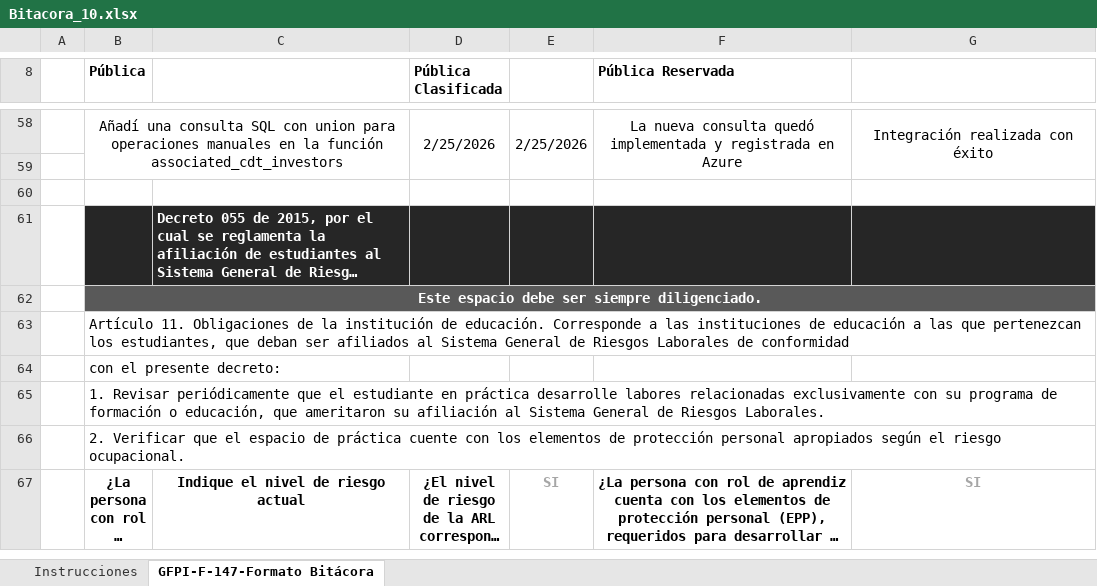
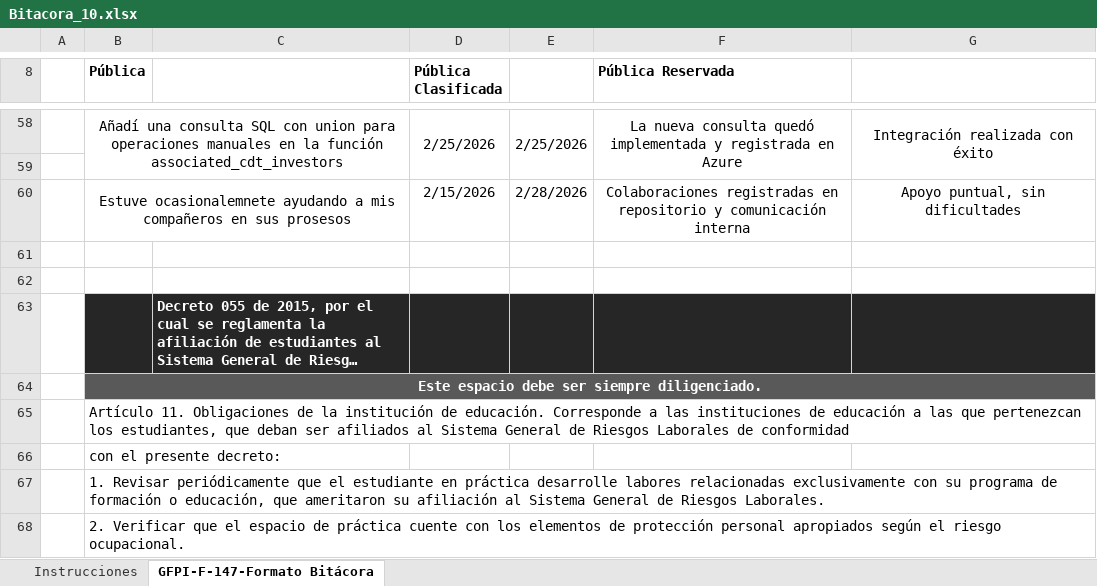
Before and after one commit to juanalcalamc/bitacoras, an Excel workbook: Bitacora_10.xlsx, sheet GFPI-F-147-Formato Bitácora, drawn as a sheet; only a part is shown, gaps mark what is left out; the shorter side is filled out with more unchanged rows; long unchanged cells end in …; values as stored, in another font and other column widths than the file's, no borders; charts and pictures not drawn; the diff names each change by its address in the sheet, - before the commit and + after, or states it on an @@ line.

```diff
--- a/Bitacora_10.xlsx (sheet GFPI-F-147-Formato Bitácora)
+++ b/Bitacora_10.xlsx (sheet GFPI-F-147-Formato Bitácora)
+row 60:  | Estuve ocasionalemnete ayudando a mis compañeros en sus prosesos |  | 2/15/2026 | 2/28/2026 | Colaboraciones registradas en repositorio y comunicación interna | Apoyo puntual, sin dificultades
+row 61: (empty)
```
Also changed, not shown: charts or pictures, Bitacora_9.xlsx.
